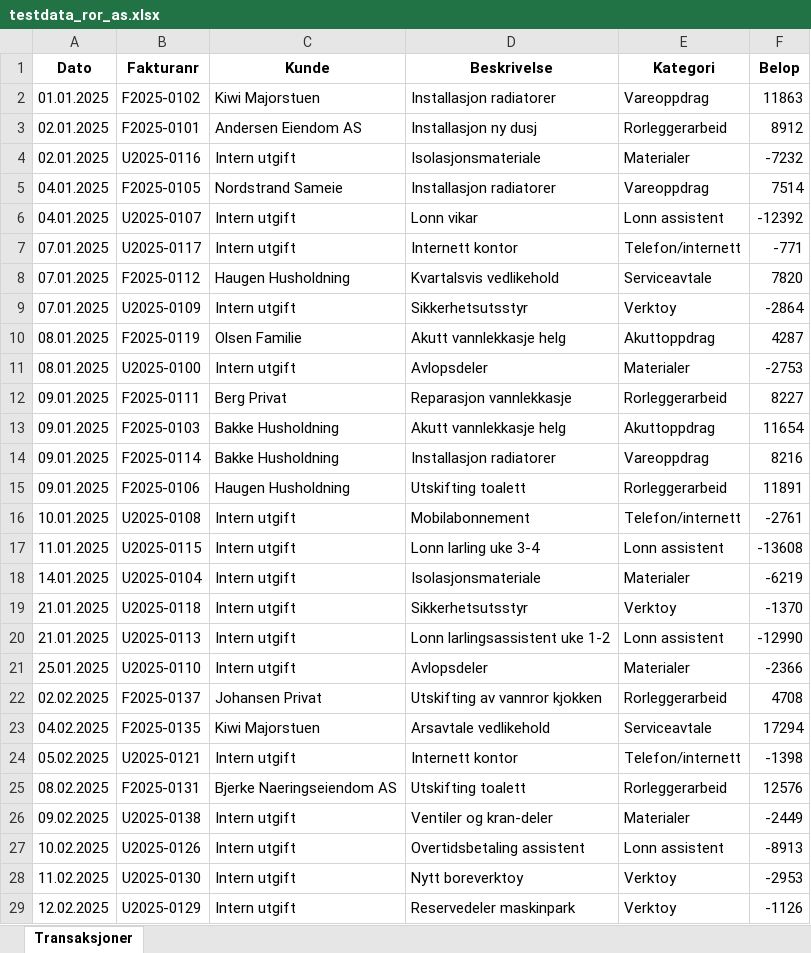
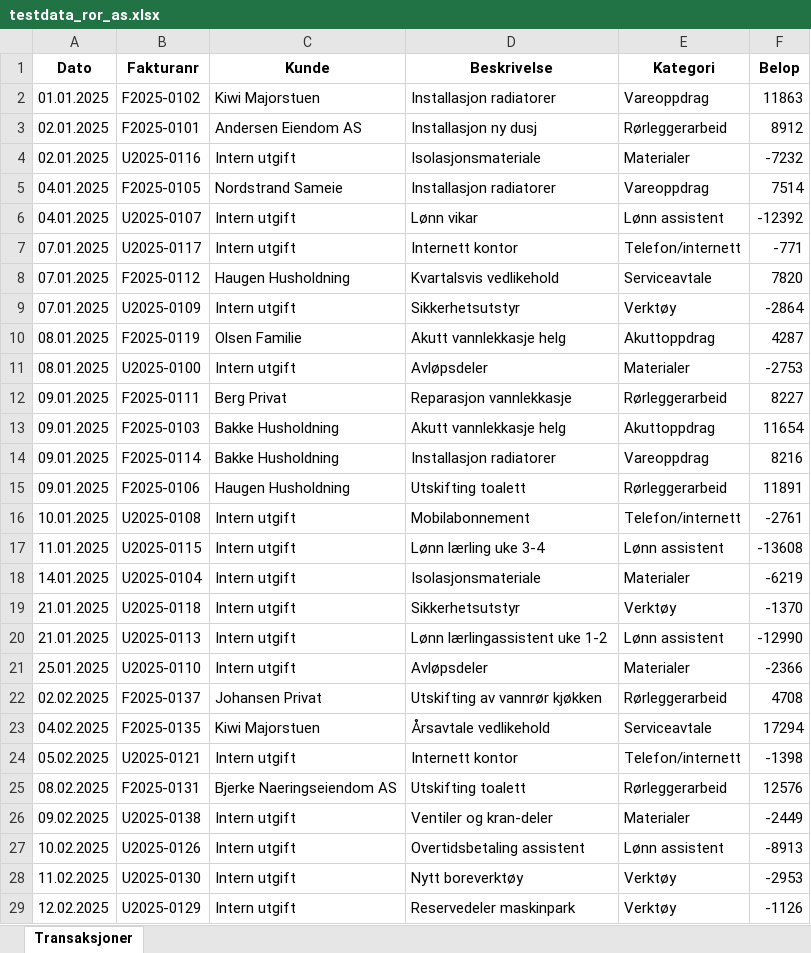
Before and after one commit to Kabi23333/kabi-startup-ai, an Excel workbook: automation-agency/demo/testdata_ror_as.xlsx, sheet Transaksjoner, drawn as a sheet; only a part is shown; values as stored, in another font and other column widths than the file's, no borders; the diff covers the shown part only; the diff names each change by its address in the sheet, - before the commit and + after, or states it on an @@ line.

```diff
--- a/automation-agency/demo/testdata_ror_as.xlsx (sheet Transaksjoner)
+++ b/automation-agency/demo/testdata_ror_as.xlsx (sheet Transaksjoner)
-E3 (Kategori): Rorleggerarbeid
+E3 (Kategori): Rørleggerarbeid
-D6 (Beskrivelse): Lonn vikar
+D6 (Beskrivelse): Lønn vikar
-E6 (Kategori): Lonn assistent
+E6 (Kategori): Lønn assistent
-D9 (Beskrivelse): Sikkerhetsutsstyr
+D9 (Beskrivelse): Sikkerhetsutstyr
-E9 (Kategori): Verktoy
+E9 (Kategori): Verktøy
-D11 (Beskrivelse): Avlopsdeler
+D11 (Beskrivelse): Avløpsdeler
-E12 (Kategori): Rorleggerarbeid
+E12 (Kategori): Rørleggerarbeid
-E15 (Kategori): Rorleggerarbeid
+E15 (Kategori): Rørleggerarbeid
-D17 (Beskrivelse): Lonn larling uke 3-4
+D17 (Beskrivelse): Lønn lærling uke 3-4
-E17 (Kategori): Lonn assistent
+E17 (Kategori): Lønn assistent
-D19 (Beskrivelse): Sikkerhetsutsstyr
+D19 (Beskrivelse): Sikkerhetsutstyr
-E19 (Kategori): Verktoy
+E19 (Kategori): Verktøy
-D20 (Beskrivelse): Lonn larlingsassistent uke 1-2
+D20 (Beskrivelse): Lønn lærlingassistent uke 1-2
-E20 (Kategori): Lonn assistent
+E20 (Kategori): Lønn assistent
-D21 (Beskrivelse): Avlopsdeler
+D21 (Beskrivelse): Avløpsdeler
-D22 (Beskrivelse): Utskifting av vannror kjokken
+D22 (Beskrivelse): Utskifting av vannrør kjøkken
-E22 (Kategori): Rorleggerarbeid
+E22 (Kategori): Rørleggerarbeid
-D23 (Beskrivelse): Arsavtale vedlikehold
+D23 (Beskrivelse): Årsavtale vedlikehold
-E25 (Kategori): Rorleggerarbeid
+E25 (Kategori): Rørleggerarbeid
-E27 (Kategori): Lonn assistent
+E27 (Kategori): Lønn assistent
-D28 (Beskrivelse): Nytt boreverktoy
+D28 (Beskrivelse): Nytt boreverktøy
-E28:E29 (Kategori): Verktoy
+E28:E29 (Kategori): Verktøy
```
Also changed, not shown: 26 edited cells elsewhere in this sheet, automation-agency/demo/RAPPORT_testdata_ror_as.xlsx, 2 other files.
